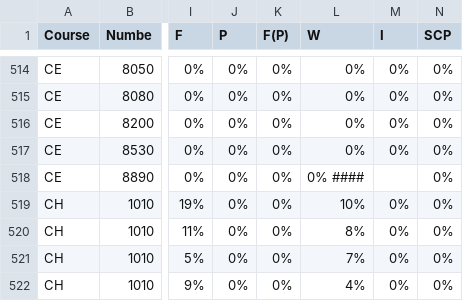
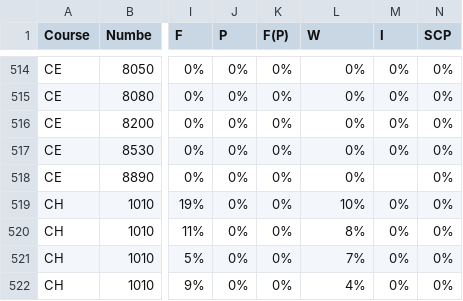
Before and after one commit to sydneytrout/DataVisProjectSite, a CSV file: refined_data/2022s.csv, drawn as a sheet; only a part is shown, gaps mark what is left out; the diff names each change by its address in the sheet, - before the commit and + after, or states it on an @@ line.

```diff
--- a/refined_data/2022s.csv
+++ b/refined_data/2022s.csv
-L518 (W): 0% ####
+L518 (W): 0%
```
Also changed, not shown: 3 other files.
